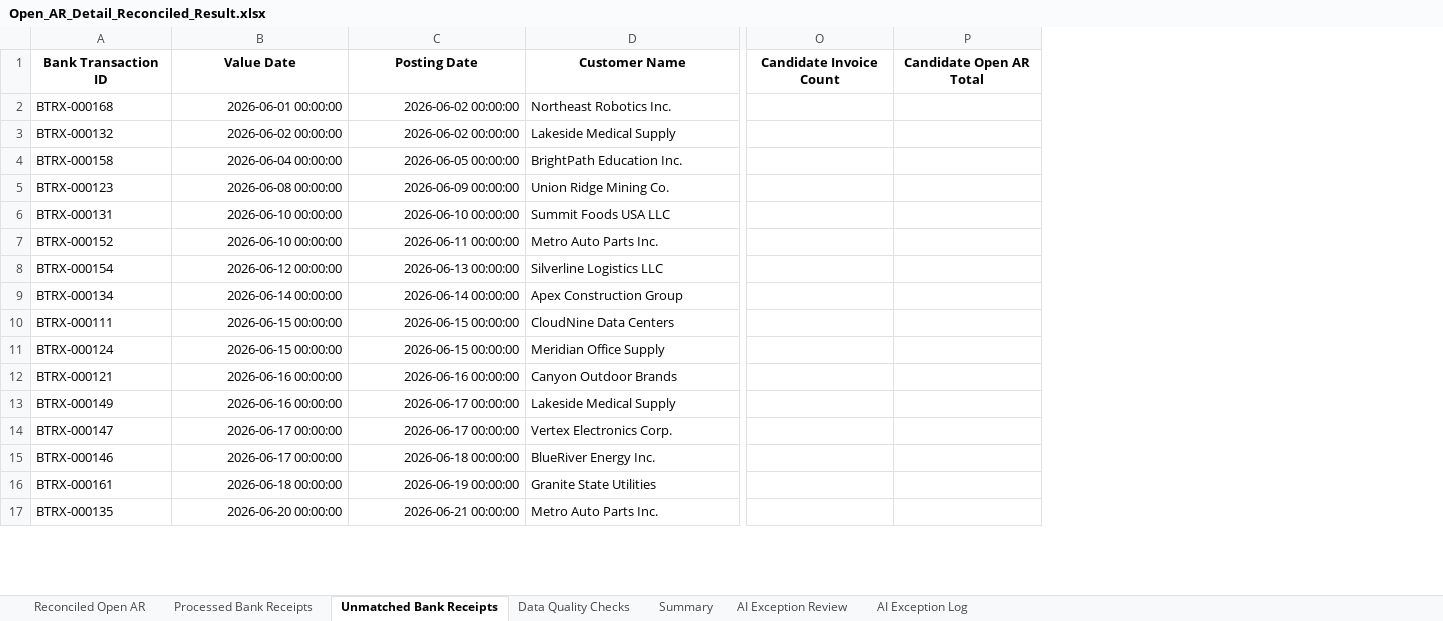
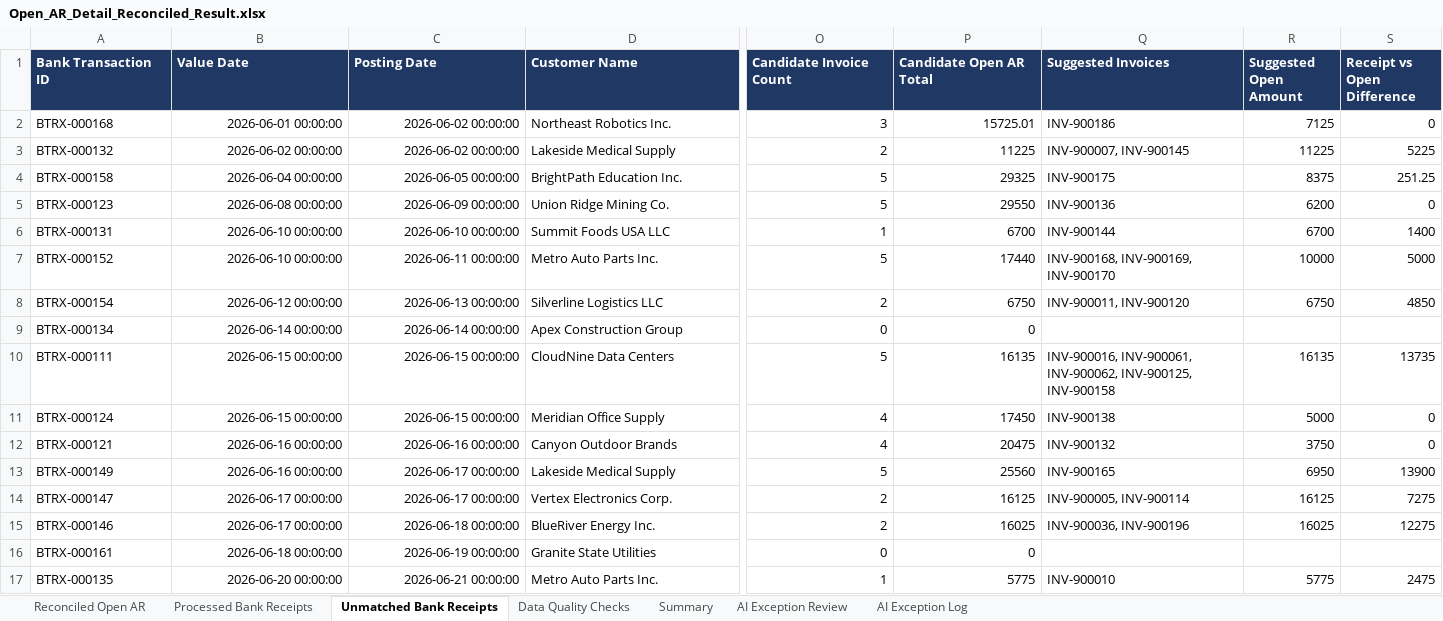
Before and after one commit to COCO-WaterBird/AR_Reconciliation_agent, an Excel workbook: Open_AR_Detail_Reconciled_Result.xlsx, sheet Unmatched Bank Receipts, drawn as a sheet; only a part is shown, gaps mark what is left out; values as stored, in another font and other column widths than the file's, no borders; the diff covers the shown part only; the diff names each change by its address in the sheet, - before the commit and + after, or states it on an @@ line.

```diff
--- a/Open_AR_Detail_Reconciled_Result.xlsx (sheet Unmatched Bank Receipts)
+++ b/Open_AR_Detail_Reconciled_Result.xlsx (sheet Unmatched Bank Receipts)
+column Q (Suggested Invoices), rows 2-17: INV-900186 | INV-900007, INV-900145 | INV-900175 | INV-900136 | INV-900144 | INV-900168, INV-900169, INV-900170 | INV-900011, INV-900120 |  | INV-900016, INV-900061, INV-900062, INV-900125, INV-900158 | INV-900138 | INV-900132 | INV-900165 | INV-900005, INV-900114 | INV-900036, INV-900196 |  | INV-900010
+column R (Suggested Open Amount), rows 2-17: 7125 | 11225 | 8375 | 6200 | 6700 | 10000 | 6750 |  | 16135 | 5000 | 3750 | 6950 | 16125 | 16025 |  | 5775
+column S (Receipt vs Open Difference), rows 2-17: 0 | 5225 | 251.25 | 0 | 1400 | 5000 | 4850 |  | 13735 | 0 | 0 | 13900 | 7275 | 12275 |  | 2475
@@ A1:P1 fill: none → #1F3864, text colour: black → #FFFFFF, alignment: center → left @@
-O2 (Candidate Invoice Count): (empty)
+O2 (Candidate Invoice Count): 3
-P2 (Candidate Open AR Total): (empty)
+P2 (Candidate Open AR Total): 15725.01
-O3 (Candidate Invoice Count): (empty)
+O3 (Candidate Invoice Count): 2
-P3 (Candidate Open AR Total): (empty)
+P3 (Candidate Open AR Total): 11225
-O4:O5 (Candidate Invoice Count): (empty)
+O4:O5 (Candidate Invoice Count): 5
-P4 (Candidate Open AR Total): (empty)
+P4 (Candidate Open AR Total): 29325
-P5 (Candidate Open AR Total): (empty)
+P5 (Candidate Open AR Total): 29550
-O6 (Candidate Invoice Count): (empty)
+O6 (Candidate Invoice Count): 1
-P6 (Candidate Open AR Total): (empty)
+P6 (Candidate Open AR Total): 6700
-O7 (Candidate Invoice Count): (empty)
+O7 (Candidate Invoice Count): 5
-P7 (Candidate Open AR Total): (empty)
+P7 (Candidate Open AR Total): 17440
-O8 (Candidate Invoice Count): (empty)
+O8 (Candidate Invoice Count): 2
-P8 (Candidate Open AR Total): (empty)
+P8 (Candidate Open AR Total): 6750
-O9 (Candidate Invoice Count): (empty)
+O9 (Candidate Invoice Count): 0
-P9 (Candidate Open AR Total): (empty)
+P9 (Candidate Open AR Total): 0
-O10 (Candidate Invoice Count): (empty)
+O10 (Candidate Invoice Count): 5
-P10 (Candidate Open AR Total): (empty)
+P10 (Candidate Open AR Total): 16135
-O11:O12 (Candidate Invoice Count): (empty)
+O11:O12 (Candidate Invoice Count): 4
-P11 (Candidate Open AR Total): (empty)
+P11 (Candidate Open AR Total): 17450
-P12 (Candidate Open AR Total): (empty)
+P12 (Candidate Open AR Total): 20475
-O13 (Candidate Invoice Count): (empty)
+O13 (Candidate Invoice Count): 5
-P13 (Candidate Open AR Total): (empty)
+P13 (Candidate Open AR Total): 25560
-O14:O15 (Candidate Invoice Count): (empty)
+O14:O15 (Candidate Invoice Count): 2
-P14 (Candidate Open AR Total): (empty)
+P14 (Candidate Open AR Total): 16125
-P15 (Candidate Open AR Total): (empty)
+P15 (Candidate Open AR Total): 16025
-O16 (Candidate Invoice Count): (empty)
+O16 (Candidate Invoice Count): 0
-P16 (Candidate Open AR Total): (empty)
+P16 (Candidate Open AR Total): 0
-O17 (Candidate Invoice Count): (empty)
+O17 (Candidate Invoice Count): 1
-P17 (Candidate Open AR Total): (empty)
+P17 (Candidate Open AR Total): 5775
```
Also changed, not shown: 76 edited cells and cell formats elsewhere in this sheet, sheet AI Exception Review, sheet Reconciled Open AR, sheet Processed Bank Receipts, sheet Data Quality Checks, sheet AI Exception Log, sheet Summary, 6 other files.
